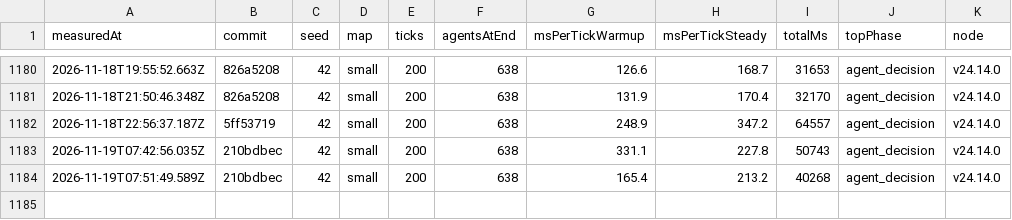
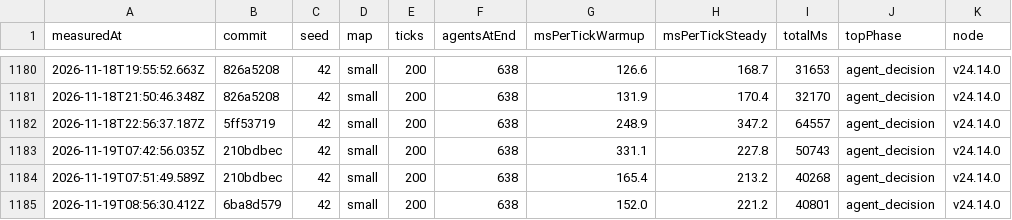
Before and after one commit to christianspliid-ui/threadbare, a TSV file: Docs/ops/tick-cost-trend.tsv, drawn as a sheet; only a part is shown, gaps mark what is left out; the diff names each change by its address in the sheet, - before the commit and + after, or states it on an @@ line.

```diff
--- a/Docs/ops/tick-cost-trend.tsv
+++ b/Docs/ops/tick-cost-trend.tsv
+row 1185: 2026-11-19T08:56:30.412Z | 6ba8d579 | 42 | small | 200 | 638 | 152.0 | 221.2 | 40801 | agent_decision | v24.14.0
```
Also changed, not shown: 2 other files.
